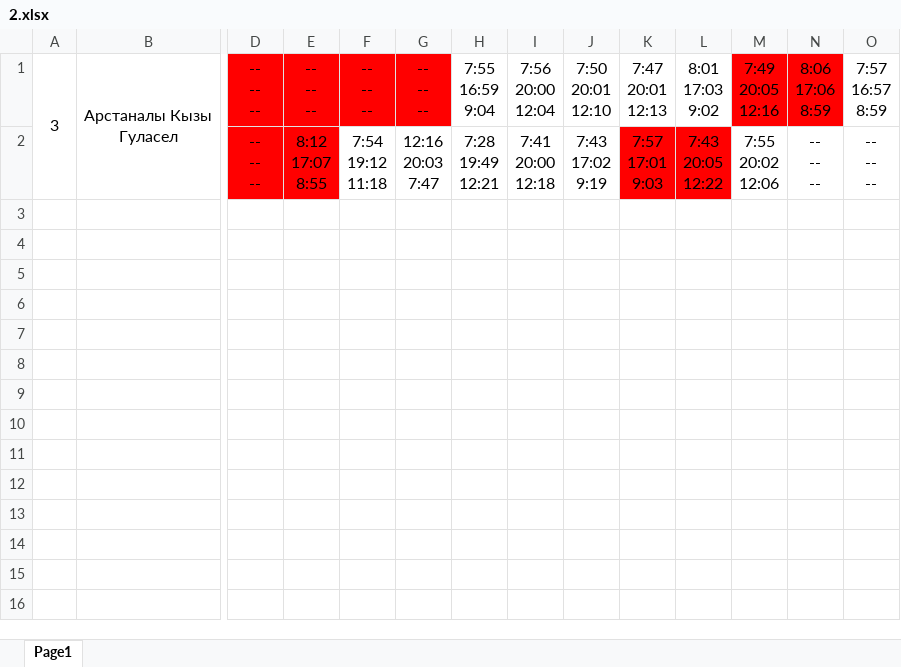
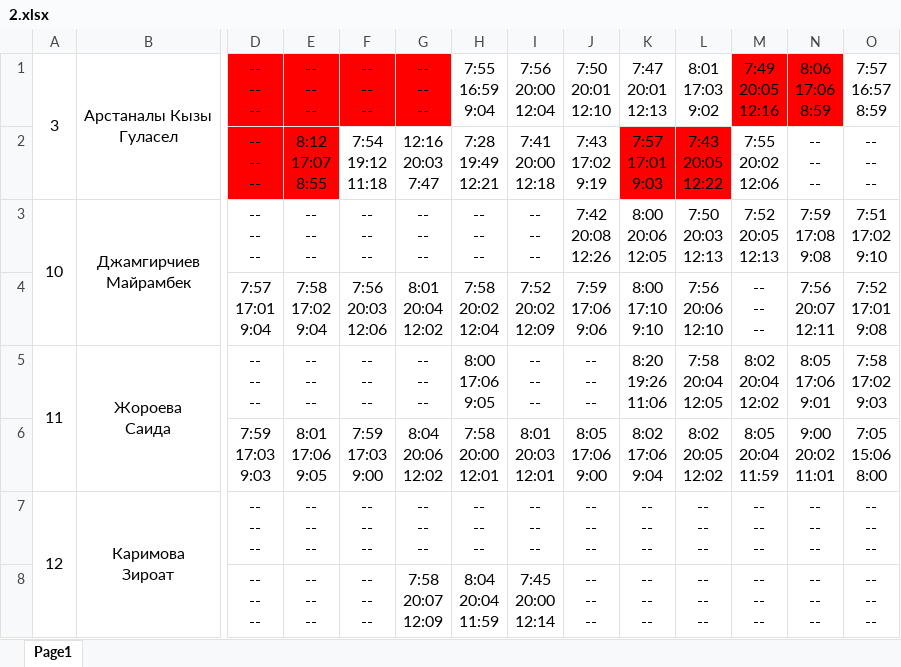
Before and after one commit to Chitava/InbulkArJava, an Excel workbook: src/main/resources/files/2.xlsx, sheet Page1, drawn as a sheet; only a part is shown, gaps mark what is left out; values as stored, in another font and other column widths than the file's, no borders; rows hold the shown columns only; ↵ is a line break in a cell; the diff names each change by its address in the sheet, - before the commit and + after, or states it on an @@ line.

```diff
--- a/src/main/resources/files/2.xlsx (sheet Page1)
+++ b/src/main/resources/files/2.xlsx (sheet Page1)
+row 3: 10 | Джамгирчиев ↵ Майрамбек | -- ↵ -- ↵ -- | -- ↵ -- ↵ -- | -- ↵ -- ↵ -- | -- ↵ -- ↵ -- | -- ↵ -- ↵ -- | -- ↵ -- ↵ -- | 7:42 ↵ 20:08 ↵ 12:26 | 8:00 ↵ 20:06 ↵ 12:05 | 7:50 ↵ 20:03 ↵ 12:13 | 7:52 ↵ 20:05 ↵ 12:13 | 7:59 ↵ 17:08 ↵ 9:08 | 7:51 ↵ 17:02 ↵ 9:10
+row 4:  |  | 7:57 ↵ 17:01 ↵ 9:04 | 7:58 ↵ 17:02 ↵ 9:04 | 7:56 ↵ 20:03 ↵ 12:06 | 8:01 ↵ 20:04 ↵ 12:02 | 7:58 ↵ 20:02 ↵ 12:04 | 7:52 ↵ 20:02 ↵ 12:09 | 7:59 ↵ 17:06 ↵ 9:06 | 8:00 ↵ 17:10 ↵ 9:10 | 7:56 ↵ 20:06 ↵ 12:10 | -- ↵ -- ↵ -- | 7:56 ↵ 20:07 ↵ 12:11 | 7:52 ↵ 17:01 ↵ 9:08
+row 5: 11 | Жороева ↵ Саида | -- ↵ -- ↵ -- | -- ↵ -- ↵ -- | -- ↵ -- ↵ -- | -- ↵ -- ↵ -- | 8:00 ↵ 17:06 ↵ 9:05 | -- ↵ -- ↵ -- | -- ↵ -- ↵ -- | 8:20 ↵ 19:26 ↵ 11:06 | 7:58 ↵ 20:04 ↵ 12:05 | 8:02 ↵ 20:04 ↵ 12:02 | 8:05 ↵ 17:06 ↵ 9:01 | 7:58 ↵ 17:02 ↵ 9:03
+row 6:  |  | 7:59 ↵ 17:03 ↵ 9:03 | 8:01 ↵ 17:06 ↵ 9:05 | 7:59 ↵ 17:03 ↵ 9:00 | 8:04 ↵ 20:06 ↵ 12:02 | 7:58 ↵ 20:00 ↵ 12:01 | 8:01 ↵ 20:03 ↵ 12:01 | 8:05 ↵ 17:06 ↵ 9:00 | 8:02 ↵ 17:06 ↵ 9:04 | 8:02 ↵ 20:05 ↵ 12:02 | 8:05 ↵ 20:04 ↵ 11:59 | 9:00 ↵ 20:02 ↵ 11:01 | 7:05 ↵ 15:06 ↵ 8:00
+row 7: 12 | Каримова ↵ Зироат | -- ↵ -- ↵ -- | -- ↵ -- ↵ -- | -- ↵ -- ↵ -- | -- ↵ -- ↵ -- | -- ↵ -- ↵ -- | -- ↵ -- ↵ -- | -- ↵ -- ↵ -- | -- ↵ -- ↵ -- | -- ↵ -- ↵ -- | -- ↵ -- ↵ -- | -- ↵ -- ↵ -- | -- ↵ -- ↵ --
+row 8:  |  | -- ↵ -- ↵ -- | -- ↵ -- ↵ -- | -- ↵ -- ↵ -- | 7:58 ↵ 20:07 ↵ 12:09 | 8:04 ↵ 20:04 ↵ 11:59 | 7:45 ↵ 20:00 ↵ 12:14 | -- ↵ -- ↵ -- | -- ↵ -- ↵ -- | -- ↵ -- ↵ -- | -- ↵ -- ↵ -- | -- ↵ -- ↵ -- | -- ↵ -- ↵ --
```
Also changed, not shown: target/classes/files/2.xlsx, 11 other files.
